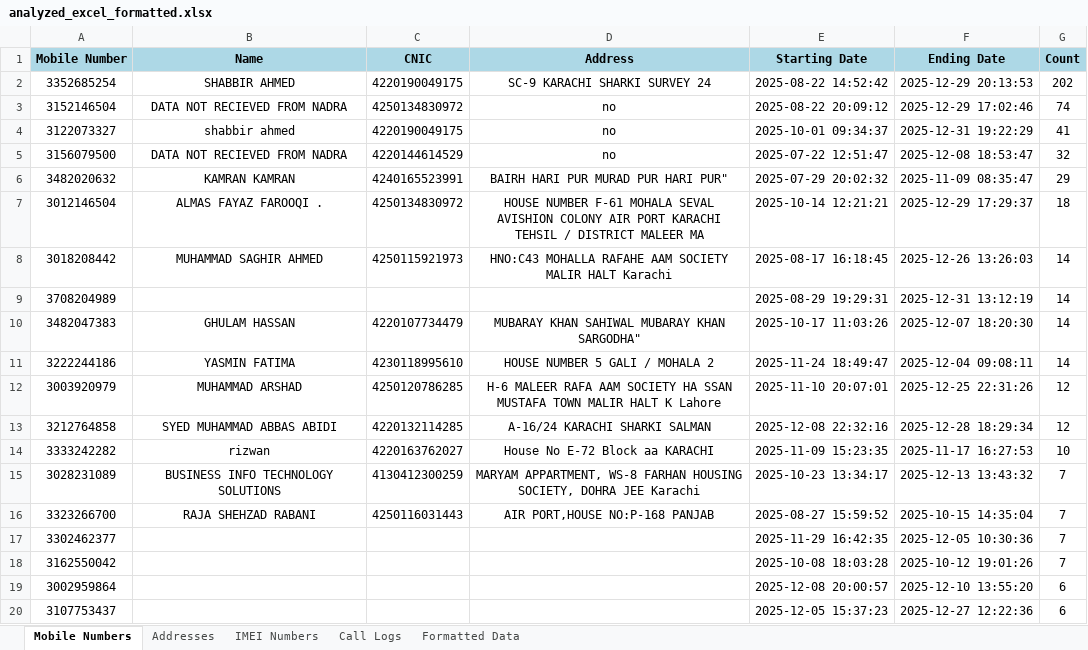
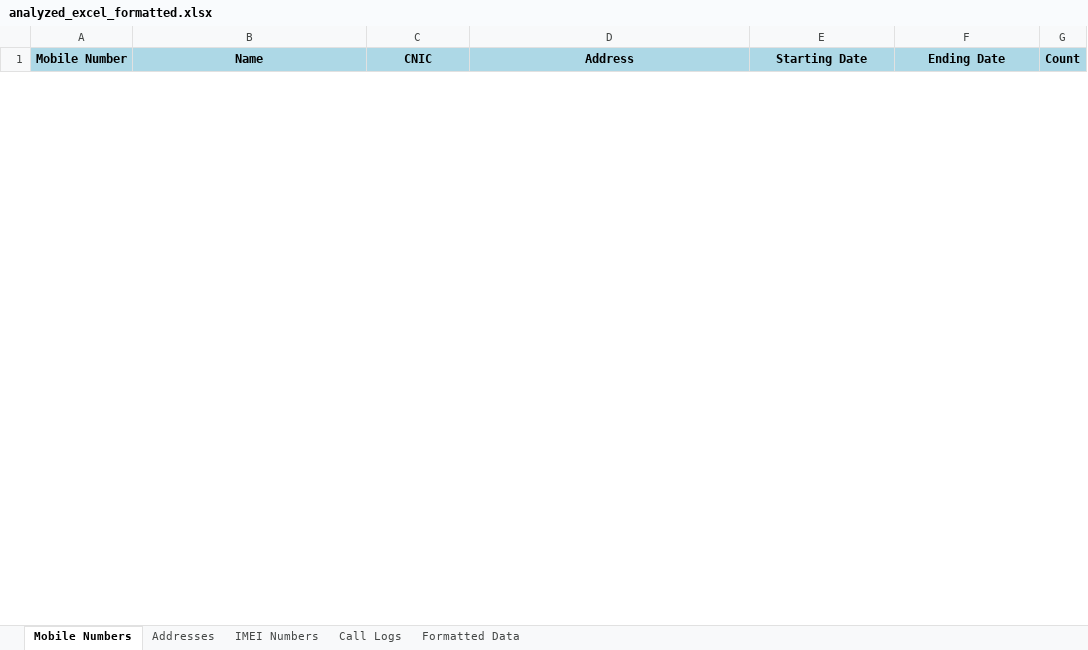
Before and after one commit to Mwaseem5653/Excel_Analizer, an Excel workbook: temp_uploads/analyzed_excel_formatted.xlsx, sheet Mobile Numbers, drawn as a sheet; only a part is shown; values as stored, in another font and other column widths than the file's, no borders; removed rows and columns are numbered as before the commit, all else as after; the diff covers the shown part only; the diff names each change by its address in the sheet, - before the commit and + after, or states it on an @@ line.

```diff
--- a/temp_uploads/analyzed_excel_formatted.xlsx (sheet Mobile Numbers)
+++ b/temp_uploads/analyzed_excel_formatted.xlsx (sheet Mobile Numbers)
-row 2: 3352685254 | SHABBIR AHMED | 4220190049175 | SC-9 KARACHI SHARKI SURVEY 24 | 2025-08-22 14:52:42 | 2025-12-29 20:13:53 | 202
-row 3: 3152146504 | DATA NOT RECIEVED FROM NADRA | 4250134830972 | no | 2025-08-22 20:09:12 | 2025-12-29 17:02:46 | 74
-row 4: 3122073327 | shabbir ahmed | 4220190049175 | no | 2025-10-01 09:34:37 | 2025-12-31 19:22:29 | 41
-row 5: 3156079500 | DATA NOT RECIEVED FROM NADRA | 4220144614529 | no | 2025-07-22 12:51:47 | 2025-12-08 18:53:47 | 32
-row 6: 3482020632 | KAMRAN KAMRAN | 4240165523991 | BAIRH HARI PUR MURAD PUR HARI PUR" | 2025-07-29 20:02:32 | 2025-11-09 08:35:47 | 29
-row 7: 3012146504 | ALMAS FAYAZ FAROOQI . | 4250134830972 | HOUSE NUMBER F-61 MOHALA SEVAL AVISHION COLONY AIR PORT KARACHI TEHSIL / DISTRICT MALEER MA | 2025-10-14 12:21:21 | 2025-12-29 17:29:37 | 18
-row 8: 3018208442 | MUHAMMAD SAGHIR AHMED | 4250115921973 | HNO:C43 MOHALLA RAFAHE AAM SOCIETY MALIR HALT Karachi | 2025-08-17 16:18:45 | 2025-12-26 13:26:03 | 14
-row 9: 3708204989 |  |  |  | 2025-08-29 19:29:31 | 2025-12-31 13:12:19 | 14
-row 10: 3482047383 | GHULAM HASSAN | 4220107734479 | MUBARAY KHAN SAHIWAL MUBARAY KHAN SARGODHA" | 2025-10-17 11:03:26 | 2025-12-07 18:20:30 | 14
-row 11: 3222244186 | YASMIN FATIMA | 4230118995610 | HOUSE NUMBER 5 GALI / MOHALA 2 | 2025-11-24 18:49:47 | 2025-12-04 09:08:11 | 14
-row 12: 3003920979 | MUHAMMAD ARSHAD | 4250120786285 | H-6 MALEER RAFA AAM SOCIETY HA SSAN MUSTAFA TOWN MALIR HALT K Lahore | 2025-11-10 20:07:01 | 2025-12-25 22:31:26 | 12
-row 13: 3212764858 | SYED MUHAMMAD ABBAS ABIDI | 4220132114285 | A-16/24 KARACHI SHARKI SALMAN | 2025-12-08 22:32:16 | 2025-12-28 18:29:34 | 12
-row 14: 3333242282 | rizwan | 4220163762027 | House No E-72 Block aa KARACHI | 2025-11-09 15:23:35 | 2025-11-17 16:27:53 | 10
-row 15: 3028231089 | BUSINESS INFO TECHNOLOGY SOLUTIONS | 4130412300259 | MARYAM APPARTMENT, WS-8 FARHAN HOUSING SOCIETY, DOHRA JEE Karachi | 2025-10-23 13:34:17 | 2025-12-13 13:43:32 | 7
-row 16: 3323266700 | RAJA SHEHZAD RABANI | 4250116031443 | AIR PORT,HOUSE NO:P-168 PANJAB | 2025-08-27 15:59:52 | 2025-10-15 14:35:04 | 7
-row 17: 3302462377 |  |  |  | 2025-11-29 16:42:35 | 2025-12-05 10:30:36 | 7
-row 18: 3162550042 |  |  |  | 2025-10-08 18:03:28 | 2025-10-12 19:01:26 | 7
-row 19: 3002959864 |  |  |  | 2025-12-08 20:00:57 | 2025-12-10 13:55:20 | 6
-row 20: 3107753437 |  |  |  | 2025-12-05 15:37:23 | 2025-12-27 12:22:36 | 6
```
Also changed, not shown: 2 added rows and 60 removed rows elsewhere in this sheet, sheet Formatted Data, sheet Call Logs, sheet Addresses, sheet IMEI Numbers, 2 other files.
